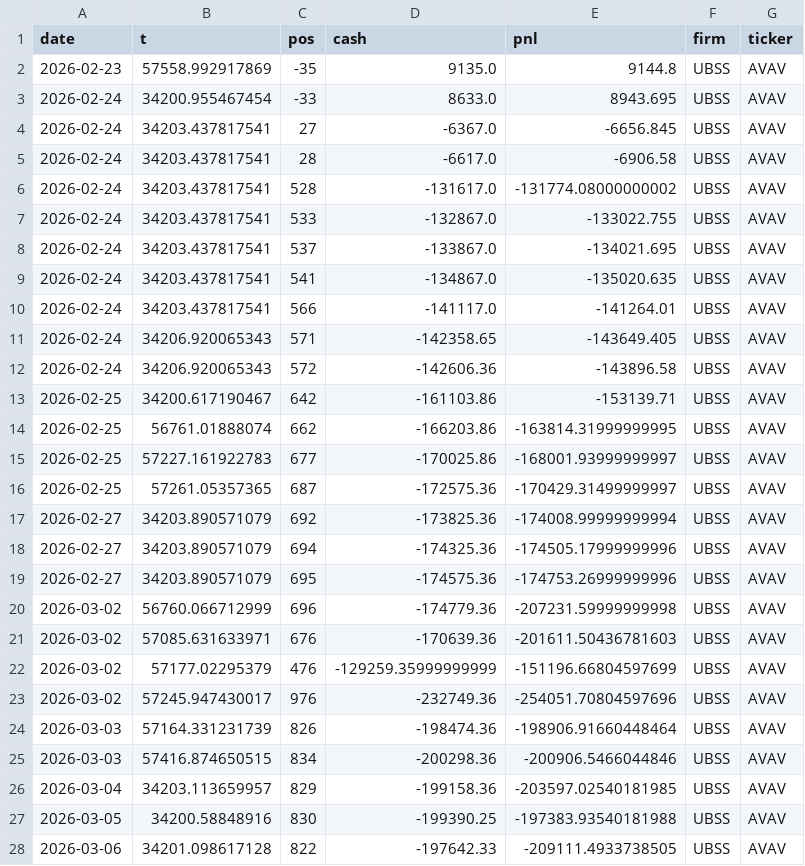
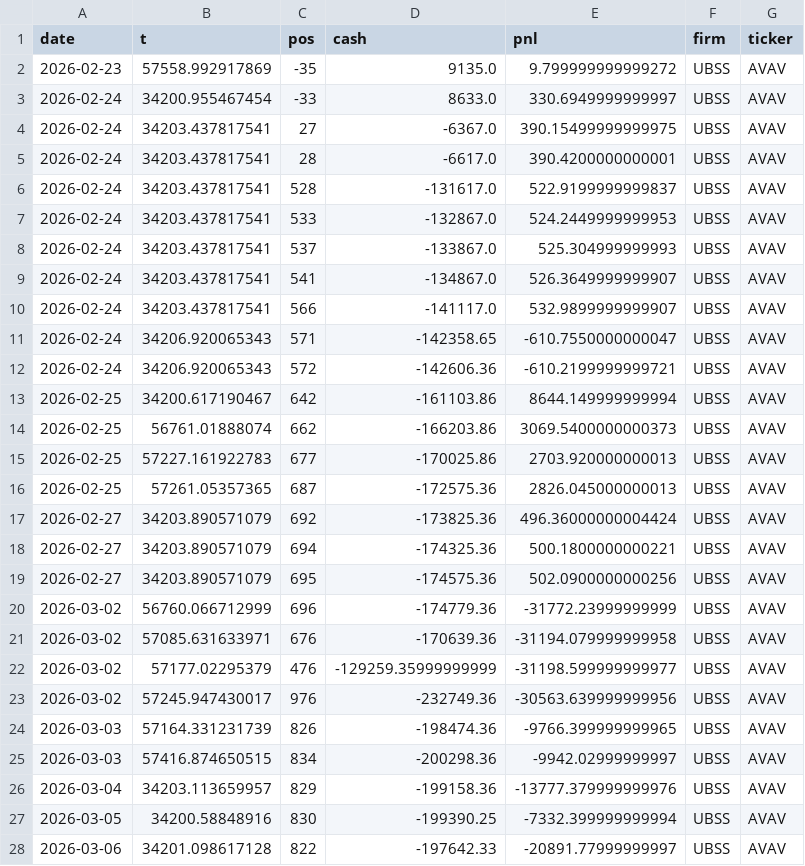
Before and after one commit to AtharvaRaut05/Math285J, a CSV file: output/portfolio_trades.csv, drawn as a sheet; only a part is shown; the diff covers the shown part only.

Commit message:
Fix double-charge bug in portfolio PnL: revert to pos * mid
avg_cost tracking introduced a double-count: cash already reflects the
purchase cost, so subtracting avg_cost from mid before multiplying by pos
charged the cost twice. The correct identity is:

  Total PnL = cash + pos * mid

cash is negative after buys (money spent) and positive after sells
(proceeds received). pos * mid is the current mark-to-market value of the
open position. Summing them gives the true net P&L for both longs and
shorts without any cost double-counting.

Short selling is retained (no pos >= sz guard).

Updated main.tex to reflect the corrected formula and regenerated all
PnL charts and portfolio_trades.csv.

```diff
--- a/output/portfolio_trades.csv
+++ b/output/portfolio_trades.csv
@@ -1,28 +1,28 @@
 date,t,pos,cash,pnl,firm,ticker
-2026-02-23,57558.992917869,-35,9135.0,9144.8,UBSS,AVAV
-2026-02-24,34200.955467454,-33,8633.0,8943.695,UBSS,AVAV
-2026-02-24,34203.437817541,27,-6367.0,-6656.845,UBSS,AVAV
-2026-02-24,34203.437817541,28,-6617.0,-6906.58,UBSS,AVAV
-2026-02-24,34203.437817541,528,-131617.0,-131774.08000000002,UBSS,AVAV
-2026-02-24,34203.437817541,533,-132867.0,-133022.755,UBSS,AVAV
-2026-02-24,34203.437817541,537,-133867.0,-134021.695,UBSS,AVAV
-2026-02-24,34203.437817541,541,-134867.0,-135020.635,UBSS,AVAV
-2026-02-24,34203.437817541,566,-141117.0,-141264.01,UBSS,AVAV
-2026-02-24,34206.920065343,571,-142358.65,-143649.405,UBSS,AVAV
-2026-02-24,34206.920065343,572,-142606.36,-143896.58,UBSS,AVAV
-2026-02-25,34200.617190467,642,-161103.86,-153139.71,UBSS,AVAV
-2026-02-25,56761.01888074,662,-166203.86,-163814.31999999995,UBSS,AVAV
-2026-02-25,57227.161922783,677,-170025.86,-168001.93999999997,UBSS,AVAV
-2026-02-25,57261.05357365,687,-172575.36,-170429.31499999997,UBSS,AVAV
-2026-02-27,34203.890571079,692,-173825.36,-174008.99999999994,UBSS,AVAV
-2026-02-27,34203.890571079,694,-174325.36,-174505.17999999996,UBSS,AVAV
-2026-02-27,34203.890571079,695,-174575.36,-174753.26999999996,UBSS,AVAV
-2026-03-02,56760.066712999,696,-174779.36,-207231.59999999998,UBSS,AVAV
-2026-03-02,57085.631633971,676,-170639.36,-201611.50436781603,UBSS,AVAV
-2026-03-02,57177.02295379,476,-129259.35999999999,-151196.66804597699,UBSS,AVAV
-2026-03-02,57245.947430017,976,-232749.36,-254051.70804597696,UBSS,AVAV
-2026-03-03,57164.331231739,826,-198474.36,-198906.91660448464,UBSS,AVAV
-2026-03-03,57416.874650515,834,-200298.36,-200906.5466044846,UBSS,AVAV
-2026-03-04,34203.113659957,829,-199158.36,-203597.02540181985,UBSS,AVAV
-2026-03-05,34200.58848916,830,-199390.25,-197383.93540181988,UBSS,AVAV
-2026-03-06,34201.098617128,822,-197642.33,-209111.4933738505,UBSS,AVAV
+2026-02-23,57558.992917869,-35,9135.0,9.799999999999272,UBSS,AVAV
+2026-02-24,34200.955467454,-33,8633.0,330.6949999999997,UBSS,AVAV
+2026-02-24,34203.437817541,27,-6367.0,390.15499999999975,UBSS,AVAV
+2026-02-24,34203.437817541,28,-6617.0,390.4200000000001,UBSS,AVAV
+2026-02-24,34203.437817541,528,-131617.0,522.9199999999837,UBSS,AVAV
+2026-02-24,34203.437817541,533,-132867.0,524.2449999999953,UBSS,AVAV
+2026-02-24,34203.437817541,537,-133867.0,525.304999999993,UBSS,AVAV
+2026-02-24,34203.437817541,541,-134867.0,526.3649999999907,UBSS,AVAV
+2026-02-24,34203.437817541,566,-141117.0,532.9899999999907,UBSS,AVAV
+2026-02-24,34206.920065343,571,-142358.65,-610.7550000000047,UBSS,AVAV
+2026-02-24,34206.920065343,572,-142606.36,-610.2199999999721,UBSS,AVAV
+2026-02-25,34200.617190467,642,-161103.86,8644.149999999994,UBSS,AVAV
+2026-02-25,56761.01888074,662,-166203.86,3069.5400000000373,UBSS,AVAV
+2026-02-25,57227.161922783,677,-170025.86,2703.920000000013,UBSS,AVAV
+2026-02-25,57261.05357365,687,-172575.36,2826.045000000013,UBSS,AVAV
+2026-02-27,34203.890571079,692,-173825.36,496.36000000004424,UBSS,AVAV
+2026-02-27,34203.890571079,694,-174325.36,500.1800000000221,UBSS,AVAV
+2026-02-27,34203.890571079,695,-174575.36,502.0900000000256,UBSS,AVAV
+2026-03-02,56760.066712999,696,-174779.36,-31772.23999999999,UBSS,AVAV
+2026-03-02,57085.631633971,676,-170639.36,-31194.079999999958,UBSS,AVAV
+2026-03-02,57177.02295379,476,-129259.35999999999,-31198.599999999977,UBSS,AVAV
+2026-03-02,57245.947430017,976,-232749.36,-30563.639999999956,UBSS,AVAV
+2026-03-03,57164.331231739,826,-198474.36,-9766.399999999965,UBSS,AVAV
+2026-03-03,57416.874650515,834,-200298.36,-9942.02999999997,UBSS,AVAV
+2026-03-04,34203.113659957,829,-199158.36,-13777.379999999976,UBSS,AVAV
+2026-03-05,34200.58848916,830,-199390.25,-7332.399999999994,UBSS,AVAV
+2026-03-06,34201.098617128,822,-197642.33,-20891.77999999997,UBSS,AVAV
```
Also changed, not shown: 147 edited cells elsewhere in this file, 4 other files.
